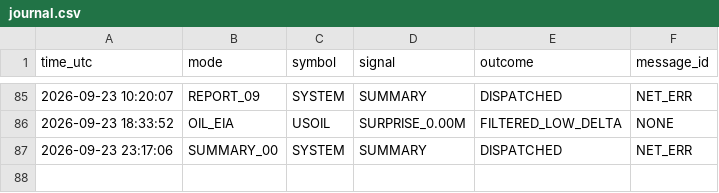
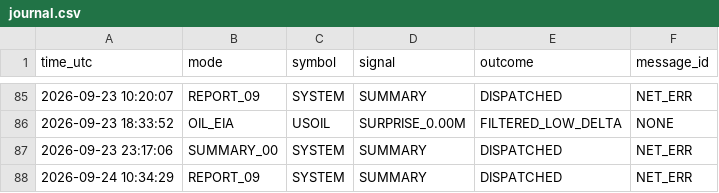
Before and after one commit to davletov555-glitch/orion-sentinel, a CSV file: data/journal.csv, drawn as a sheet; only a part is shown, gaps mark what is left out.

```diff
--- a/data/journal.csv
+++ b/data/journal.csv
@@ -87 +87,2 @@ time_utc,mode,symbol,signal,outcome,message_id
 2026-09-23 23:17:06,SUMMARY_00,SYSTEM,SUMMARY,DISPATCHED,NET_ERR
+2026-09-24 10:34:29,REPORT_09,SYSTEM,SUMMARY,DISPATCHED,NET_ERR
```
